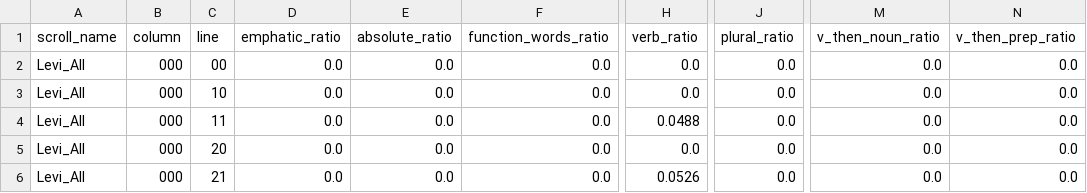
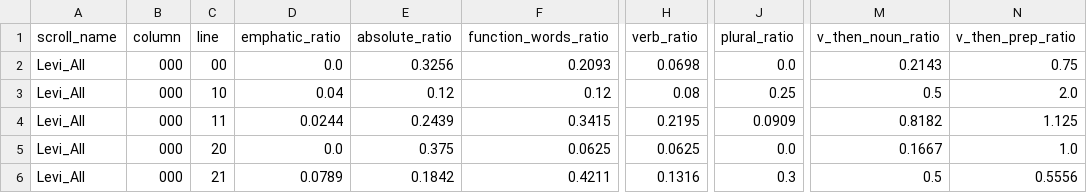
Before and after one commit to YahelOmesi/FINAL_PROJECT, a CSV file: Data/Ready_For_Classifier/ready_for_classifier_levi.csv, drawn as a sheet; only a part is shown, gaps mark what is left out; the diff covers the shown part only; the diff names each change by its address in the sheet, - before the commit and + after, or states it on an @@ line.

```diff
--- a/Data/Ready_For_Classifier/ready_for_classifier_levi.csv
+++ b/Data/Ready_For_Classifier/ready_for_classifier_levi.csv
-E2 (absolute_ratio): 0.0
+E2 (absolute_ratio): 0.3256
-F2 (function_words_ratio): 0.0
+F2 (function_words_ratio): 0.2093
-H2 (verb_ratio): 0.0
+H2 (verb_ratio): 0.0698
-M2 (v_then_noun_ratio): 0.0
+M2 (v_then_noun_ratio): 0.2143
-N2 (v_then_prep_ratio): 0.0
+N2 (v_then_prep_ratio): 0.75
-D3 (emphatic_ratio): 0.0
+D3 (emphatic_ratio): 0.04
-E3 (absolute_ratio): 0.0
+E3 (absolute_ratio): 0.12
-F3 (function_words_ratio): 0.0
+F3 (function_words_ratio): 0.12
-H3 (verb_ratio): 0.0
+H3 (verb_ratio): 0.08
-J3 (plural_ratio): 0.0
+J3 (plural_ratio): 0.25
-M3 (v_then_noun_ratio): 0.0
+M3 (v_then_noun_ratio): 0.5
-N3 (v_then_prep_ratio): 0.0
+N3 (v_then_prep_ratio): 2.0
-D4 (emphatic_ratio): 0.0
+D4 (emphatic_ratio): 0.0244
-E4 (absolute_ratio): 0.0
+E4 (absolute_ratio): 0.2439
-F4 (function_words_ratio): 0.0
+F4 (function_words_ratio): 0.3415
-H4 (verb_ratio): 0.0488
+H4 (verb_ratio): 0.2195
-J4 (plural_ratio): 0.0
+J4 (plural_ratio): 0.0909
-M4 (v_then_noun_ratio): 0.0
+M4 (v_then_noun_ratio): 0.8182
-N4 (v_then_prep_ratio): 0.0
+N4 (v_then_prep_ratio): 1.125
-E5 (absolute_ratio): 0.0
+E5 (absolute_ratio): 0.375
-F5 (function_words_ratio): 0.0
+F5 (function_words_ratio): 0.0625
-H5 (verb_ratio): 0.0
+H5 (verb_ratio): 0.0625
-M5 (v_then_noun_ratio): 0.0
+M5 (v_then_noun_ratio): 0.1667
-N5 (v_then_prep_ratio): 0.0
+N5 (v_then_prep_ratio): 1.0
-D6 (emphatic_ratio): 0.0
+D6 (emphatic_ratio): 0.0789
-E6 (absolute_ratio): 0.0
+E6 (absolute_ratio): 0.1842
-F6 (function_words_ratio): 0.0
+F6 (function_words_ratio): 0.4211
-H6 (verb_ratio): 0.0526
+H6 (verb_ratio): 0.1316
-J6 (plural_ratio): 0.0
+J6 (plural_ratio): 0.3
-M6 (v_then_noun_ratio): 0.0
+M6 (v_then_noun_ratio): 0.5
-N6 (v_then_prep_ratio): 0.0
+N6 (v_then_prep_ratio): 0.5556
```
Also changed, not shown: 69 edited cells elsewhere in this file, Data/Ready_For_Classifier/ready_for_classifier_enoch.csv, 1 other file.
